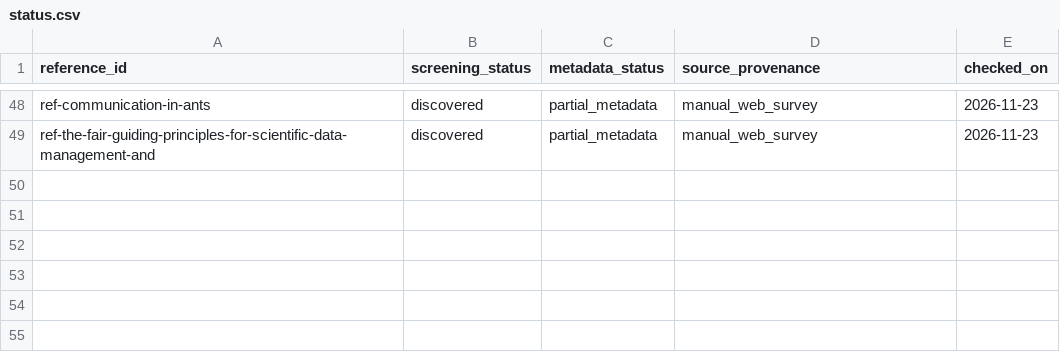
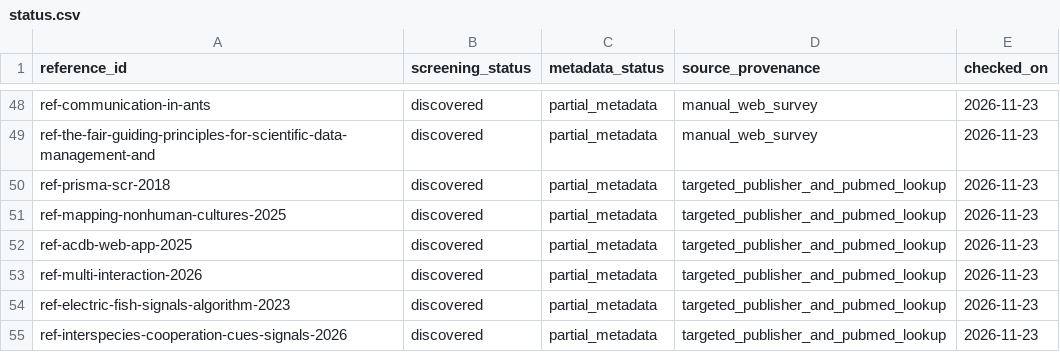
Before and after one commit to YvesAlbuquerque/Dr-Dolittle, a CSV file: bibliography/catalog/status.csv, drawn as a sheet; only a part is shown, gaps mark what is left out; the diff names each change by its address in the sheet, - before the commit and + after, or states it on an @@ line.

Commit message:
research: track six new metadata-only bibliography candidates

```diff
--- a/bibliography/catalog/status.csv
+++ b/bibliography/catalog/status.csv
+row 50: ref-prisma-scr-2018 | discovered | partial_metadata | targeted_publisher_and_pubmed_lookup | 2026-11-23
+row 51: ref-mapping-nonhuman-cultures-2025 | discovered | partial_metadata | targeted_publisher_and_pubmed_lookup | 2026-11-23
+row 52: ref-acdb-web-app-2025 | discovered | partial_metadata | targeted_publisher_and_pubmed_lookup | 2026-11-23
+row 53: ref-multi-interaction-2026 | discovered | partial_metadata | targeted_publisher_and_pubmed_lookup | 2026-11-23
+row 54: ref-electric-fish-signals-algorithm-2023 | discovered | partial_metadata | targeted_publisher_and_pubmed_lookup | 2026-11-23
+row 55: ref-interspecies-cooperation-cues-signals-2026 | discovered | partial_metadata | targeted_publisher_and_pubmed_lookup | 2026-11-23
```
